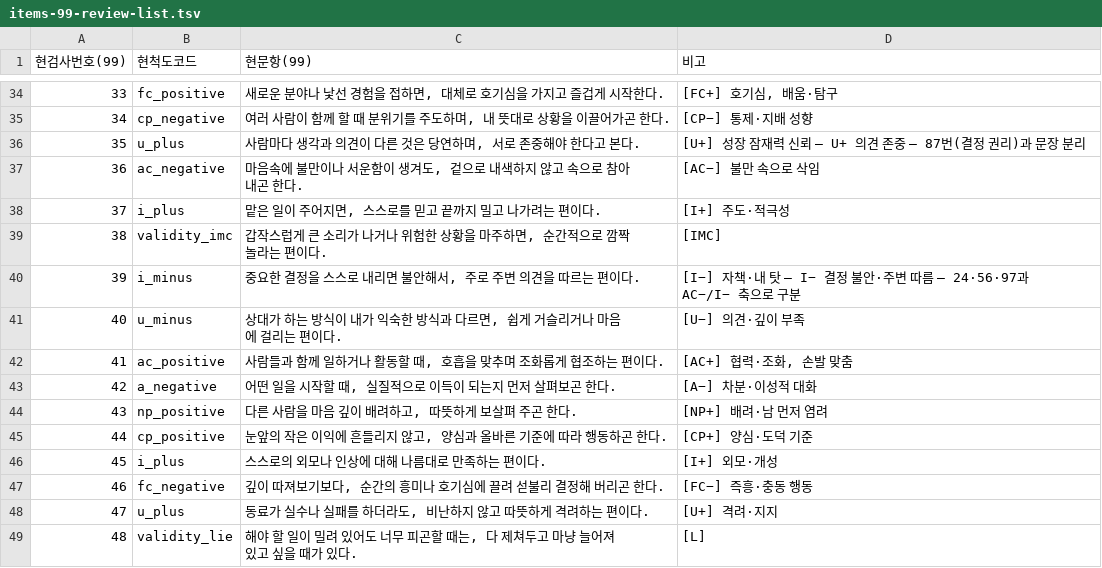
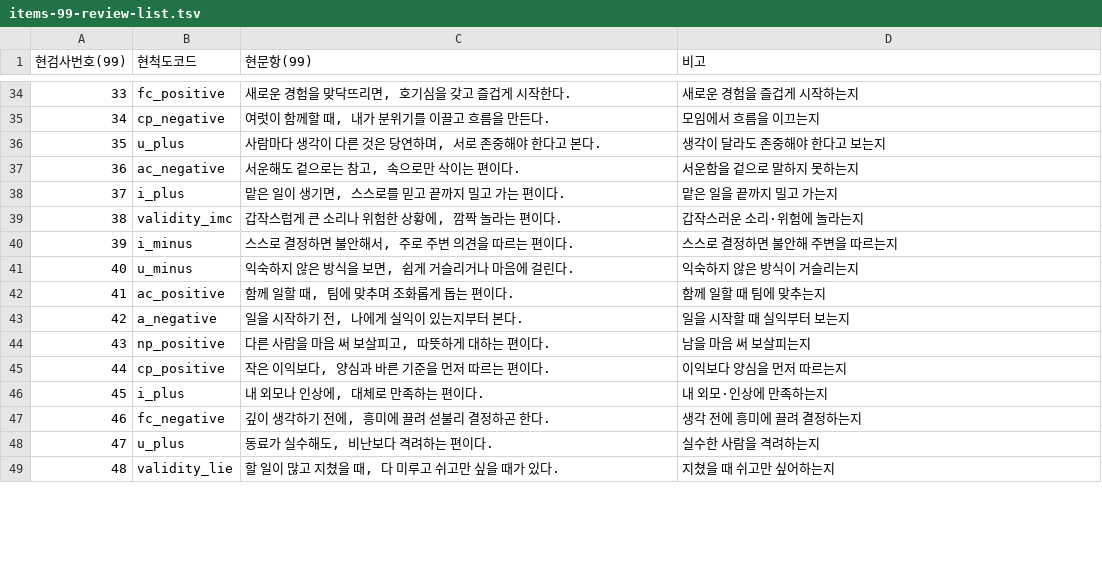
Before and after one commit to jomigata/wiz-coco, a TSV file: docs/internal-materials/ego-ok/items-99-review-list.tsv, drawn as a sheet; only a part is shown, gaps mark what is left out; the diff covers the shown part only.

```diff
--- a/docs/internal-materials/ego-ok/items-99-review-list.tsv
+++ b/docs/internal-materials/ego-ok/items-99-review-list.tsv
@@ -34,16 +34,16 @@
-33	fc_positive	새로운 분야나 낯선 경험을 접하면, 대체로 호기심을 가지고 즐겁게 시작한다.	[FC+] 호기심, 배움·탐구
-34	cp_negative	여러 사람이 함께 할 때 분위기를 주도하며, 내 뜻대로 상황을 이끌어가곤 한다.	[CP−] 통제·지배 성향
-35	u_plus	사람마다 생각과 의견이 다른 것은 당연하며, 서로 존중해야 한다고 본다.	[U+] 성장 잠재력 신뢰 — U+ 의견 존중 — 87번(결정 권리)과 문장 분리
-36	ac_negative	마음속에 불만이나 서운함이 생겨도, 겉으로 내색하지 않고 속으로 참아내곤 한다.	[AC−] 불만 속으로 삭임
-37	i_plus	맡은 일이 주어지면, 스스로를 믿고 끝까지 밀고 나가려는 편이다.	[I+] 주도·적극성
-38	validity_imc	갑작스럽게 큰 소리가 나거나 위험한 상황을 마주하면, 순간적으로 깜짝 놀라는 편이다.	[IMC]
-39	i_minus	중요한 결정을 스스로 내리면 불안해서, 주로 주변 의견을 따르는 편이다.	[I−] 자책·내 탓 — I− 결정 불안·주변 따름 — 24·56·97과 AC−/I− 축으로 구분
-40	u_minus	상대가 하는 방식이 내가 익숙한 방식과 다르면, 쉽게 거슬리거나 마음에 걸리는 편이다.	[U−] 의견·깊이 부족
-41	ac_positive	사람들과 함께 일하거나 활동할 때, 호흡을 맞추며 조화롭게 협조하는 편이다.	[AC+] 협력·조화, 손발 맞춤
-42	a_negative	어떤 일을 시작할 때, 실질적으로 이득이 되는지 먼저 살펴보곤 한다.	[A−] 차분·이성적 대화
-43	np_positive	다른 사람을 마음 깊이 배려하고, 따뜻하게 보살펴 주곤 한다.	[NP+] 배려·남 먼저 염려
-44	cp_positive	눈앞의 작은 이익에 흔들리지 않고, 양심과 올바른 기준에 따라 행동하곤 한다.	[CP+] 양심·도덕 기준
-45	i_plus	스스로의 외모나 인상에 대해 나름대로 만족하는 편이다.	[I+] 외모·개성
-46	fc_negative	깊이 따져보기보다, 순간의 흥미나 호기심에 끌려 섣불리 결정해 버리곤 한다.	[FC−] 즉흥·충동 행동
-47	u_plus	동료가 실수나 실패를 하더라도, 비난하지 않고 따뜻하게 격려하는 편이다.	[U+] 격려·지지
-48	validity_lie	해야 할 일이 밀려 있어도 너무 피곤할 때는, 다 제쳐두고 마냥 늘어져 있고 싶을 때가 있다.	[L]
+33	fc_positive	새로운 경험을 맞닥뜨리면, 호기심을 갖고 즐겁게 시작한다.	새로운 경험을 즐겁게 시작하는지
+34	cp_negative	여럿이 함께할 때, 내가 분위기를 이끌고 흐름을 만든다.	모임에서 흐름을 이끄는지
+35	u_plus	사람마다 생각이 다른 것은 당연하며, 서로 존중해야 한다고 본다.	생각이 달라도 존중해야 한다고 보는지
+36	ac_negative	서운해도 겉으로는 참고, 속으로만 삭이는 편이다.	서운함을 겉으로 말하지 못하는지
+37	i_plus	맡은 일이 생기면, 스스로를 믿고 끝까지 밀고 가는 편이다.	맡은 일을 끝까지 밀고 가는지
+38	validity_imc	갑작스럽게 큰 소리나 위험한 상황에, 깜짝 놀라는 편이다.	갑작스러운 소리·위험에 놀라는지
+39	i_minus	스스로 결정하면 불안해서, 주로 주변 의견을 따르는 편이다.	스스로 결정하면 불안해 주변을 따르는지
+40	u_minus	익숙하지 않은 방식을 보면, 쉽게 거슬리거나 마음에 걸린다.	익숙하지 않은 방식이 거슬리는지
+41	ac_positive	함께 일할 때, 팀에 맞추며 조화롭게 돕는 편이다.	함께 일할 때 팀에 맞추는지
+42	a_negative	일을 시작하기 전, 나에게 실익이 있는지부터 본다.	일을 시작할 때 실익부터 보는지
+43	np_positive	다른 사람을 마음 써 보살피고, 따뜻하게 대하는 편이다.	남을 마음 써 보살피는지
+44	cp_positive	작은 이익보다, 양심과 바른 기준을 먼저 따르는 편이다.	이익보다 양심을 먼저 따르는지
+45	i_plus	내 외모나 인상에, 대체로 만족하는 편이다.	내 외모·인상에 만족하는지
+46	fc_negative	깊이 생각하기 전에, 흥미에 끌려 섣불리 결정하곤 한다.	생각 전에 흥미에 끌려 결정하는지
+47	u_plus	동료가 실수해도, 비난보다 격려하는 편이다.	실수한 사람을 격려하는지
+48	validity_lie	할 일이 많고 지쳤을 때, 다 미루고 쉬고만 싶을 때가 있다.	지쳤을 때 쉬고만 싶어하는지
```
Also changed, not shown: 166 edited cells elsewhere in this file, docs/internal-materials/ego-ok/items-99-source.tsv, 9 other files.
